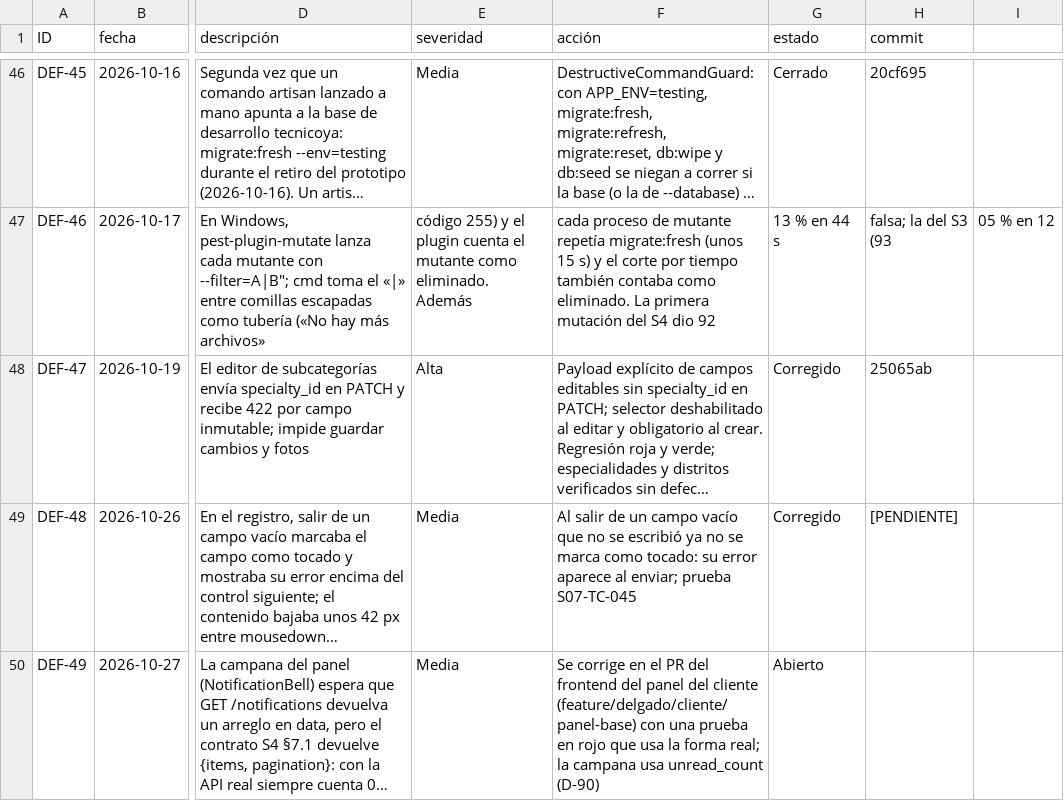
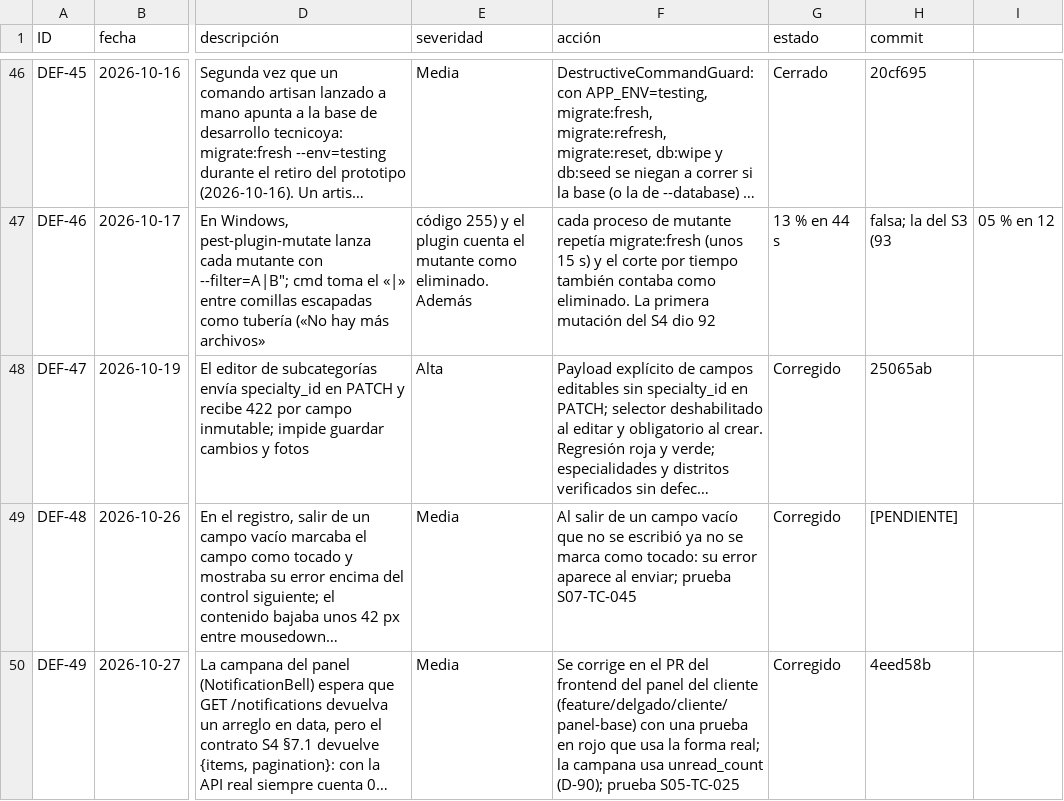
Before and after one commit to grupopruebas41/TecnicoYA-Huancayo, a CSV file: docs/documentacion/calidad/REGISTRO-DEFECTOS.csv, drawn as a sheet; only a part is shown, gaps mark what is left out; long unchanged cells end in …; the diff names each change by its address in the sheet, - before the commit and + after, or states it on an @@ line.

```diff
--- a/docs/documentacion/calidad/REGISTRO-DEFECTOS.csv
+++ b/docs/documentacion/calidad/REGISTRO-DEFECTOS.csv
-F50 (acción): …usa unread_count (D-90)
+F50 (acción): …usa unread_count (D-90); prueba S05-TC-025
-G50 (estado): Abierto
+G50 (estado): Corregido
-H50 (commit): (empty)
+H50 (commit): 4eed58b
```
Also changed, not shown: docs/documentacion/plan-pruebas-v3/sprint-05/CATALOGO-S05.csv, 38 other files.
